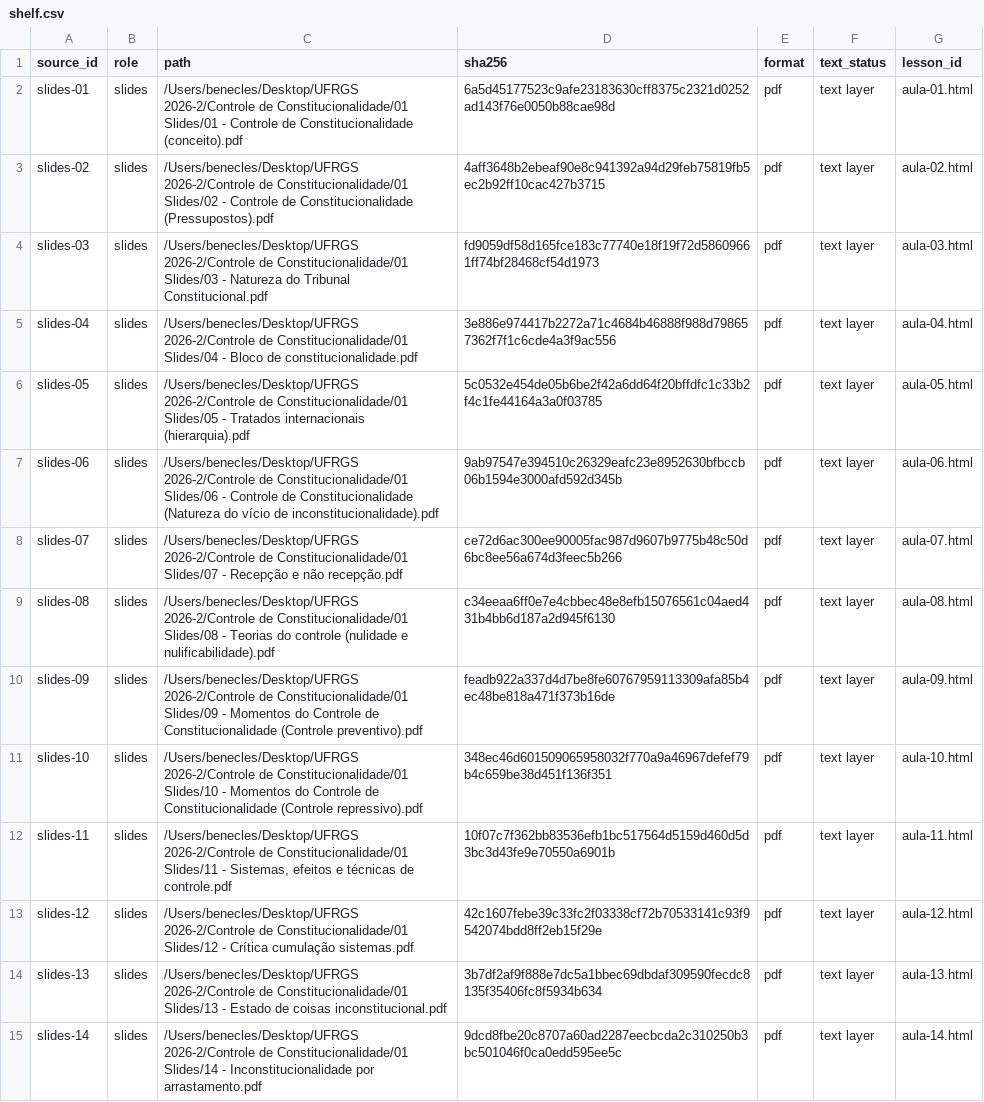
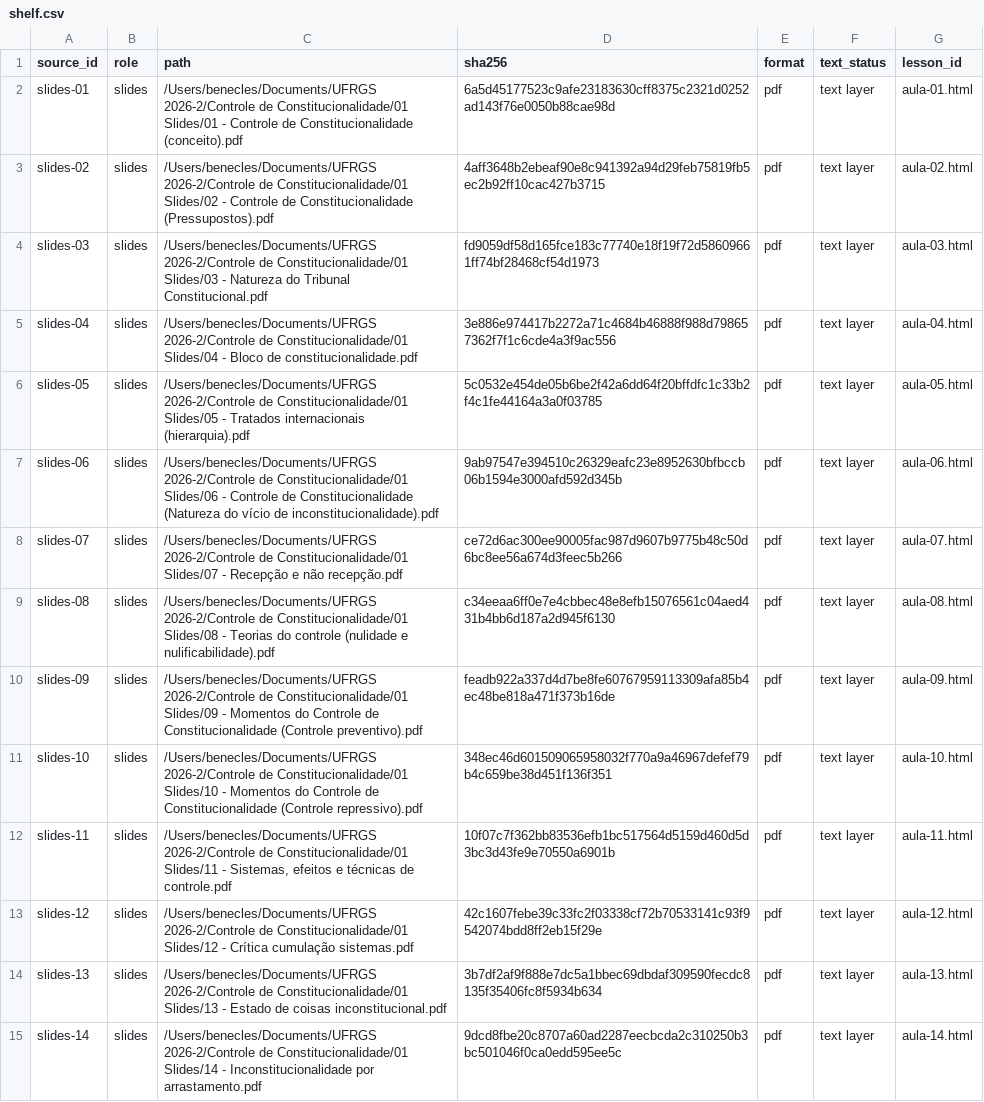
Before and after one commit to Benecles/benecles, a CSV file: workshop/work/pipeline/controle-de-constitucionalidade/shelf.csv, drawn as a sheet; only a part is shown; the diff covers the shown part only; the diff names each change by its address in the sheet, - before the commit and + after, or states it on an @@ line.

Commit message:
Desktop cleanup: course material → ~/Documents, old handoff + baton backup → archive/; 8.6k path references rewritten; move map in work/moves; BUGS row

```diff
--- a/workshop/work/pipeline/controle-de-constitucionalidade/shelf.csv
+++ b/workshop/work/pipeline/controle-de-constitucionalidade/shelf.csv
-C2 (path): /Users/benecles/Desktop/UFRGS 2026-2/Controle de…
+C2 (path): /Users/benecles/Documents/UFRGS 2026-2/Controle de…
-C3 (path): /Users/benecles/Desktop/UFRGS 2026-2/Controle de…
+C3 (path): /Users/benecles/Documents/UFRGS 2026-2/Controle de…
-C4 (path): /Users/benecles/Desktop/UFRGS 2026-2/Controle de…
+C4 (path): /Users/benecles/Documents/UFRGS 2026-2/Controle de…
-C5 (path): /Users/benecles/Desktop/UFRGS 2026-2/Controle de…
+C5 (path): /Users/benecles/Documents/UFRGS 2026-2/Controle de…
-C6 (path): /Users/benecles/Desktop/UFRGS 2026-2/Controle de…
+C6 (path): /Users/benecles/Documents/UFRGS 2026-2/Controle de…
-C7 (path): /Users/benecles/Desktop/UFRGS 2026-2/Controle de…
+C7 (path): /Users/benecles/Documents/UFRGS 2026-2/Controle de…
-C8 (path): /Users/benecles/Desktop/UFRGS 2026-2/Controle de…
+C8 (path): /Users/benecles/Documents/UFRGS 2026-2/Controle de…
-C9 (path): /Users/benecles/Desktop/UFRGS 2026-2/Controle de…
+C9 (path): /Users/benecles/Documents/UFRGS 2026-2/Controle de…
-C10 (path): /Users/benecles/Desktop/UFRGS 2026-2/Controle de…
+C10 (path): /Users/benecles/Documents/UFRGS 2026-2/Controle de…
-C11 (path): /Users/benecles/Desktop/UFRGS 2026-2/Controle de…
+C11 (path): /Users/benecles/Documents/UFRGS 2026-2/Controle de…
-C12 (path): /Users/benecles/Desktop/UFRGS 2026-2/Controle de…
+C12 (path): /Users/benecles/Documents/UFRGS 2026-2/Controle de…
-C13 (path): /Users/benecles/Desktop/UFRGS 2026-2/Controle de…
+C13 (path): /Users/benecles/Documents/UFRGS 2026-2/Controle de…
-C14 (path): /Users/benecles/Desktop/UFRGS 2026-2/Controle de…
+C14 (path): /Users/benecles/Documents/UFRGS 2026-2/Controle de…
-C15 (path): /Users/benecles/Desktop/UFRGS 2026-2/Controle de…
+C15 (path): /Users/benecles/Documents/UFRGS 2026-2/Controle de…
```
Also changed, not shown: 62 edited cells elsewhere in this file, 8 other files.
